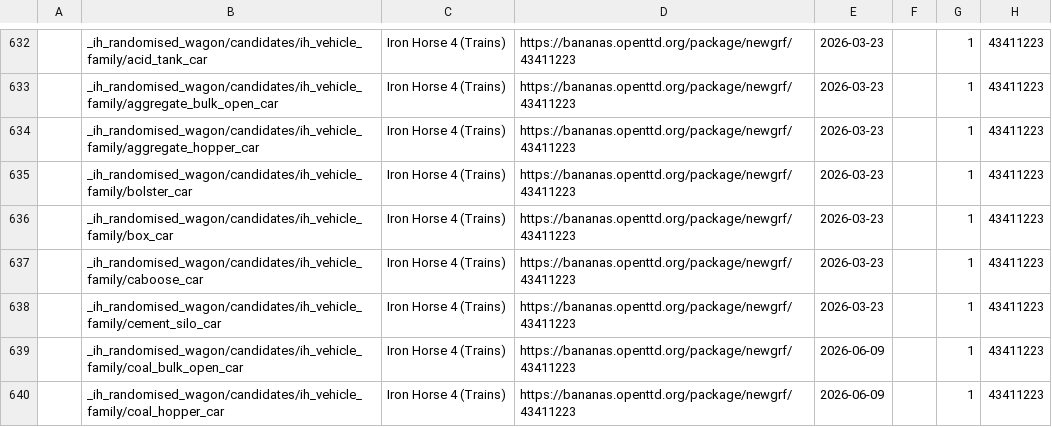
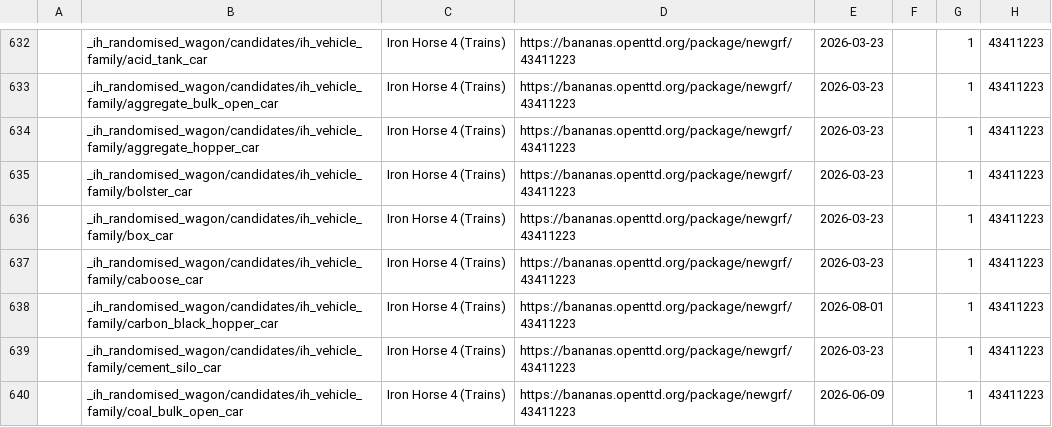
Before and after one commit to Rito13/BaNaNaS-get_badge_labels, a CSV file: gen_docs/badges/private_labels.csv, drawn as a sheet; only a part is shown, gaps mark what is left out; the shorter side is filled out with more unchanged rows; the diff names each change by its address in the sheet, - before the commit and + after, or states it on an @@ line.

```diff
--- a/gen_docs/badges/private_labels.csv
+++ b/gen_docs/badges/private_labels.csv
+row 638:  | _ih_randomised_wagon/candidates/ih_vehicle_family/carbon_black_hopper_car | Iron Horse 4 (Trains) | https://bananas.openttd.org/package/newgrf/43411223 | 2026-08-01 |  | 1 | 43411223
```
Also changed, not shown: 4 other files.
